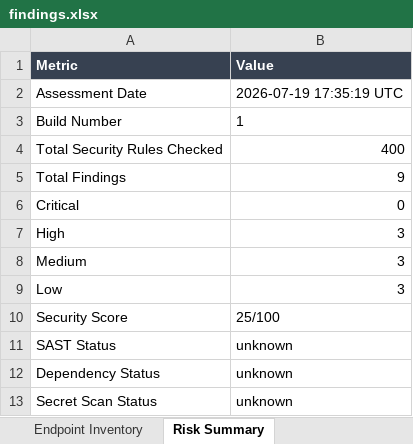
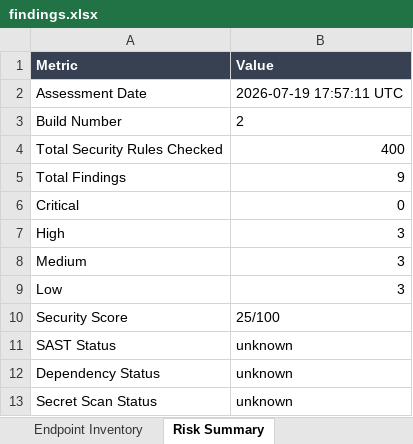
Before and after one commit to munil8215/neurostay-ai, an Excel workbook: security-reports/findings.xlsx, sheet Risk Summary, drawn as a sheet; values as stored, in another font and other column widths than the file's, no borders; the diff names each change by its address in the sheet, - before the commit and + after, or states it on an @@ line.

```diff
--- a/security-reports/findings.xlsx (sheet Risk Summary)
+++ b/security-reports/findings.xlsx (sheet Risk Summary)
-B2 (Value): 2026-07-19 17:35:19 UTC
+B2 (Value): 2026-07-19 17:57:11 UTC
-B3 (Value): 1
+B3 (Value): 2
```
Also changed, not shown: backend-reports/functional-test-report.xlsx, security-reports/endpoint-inventory.xlsx, 23 other files.
